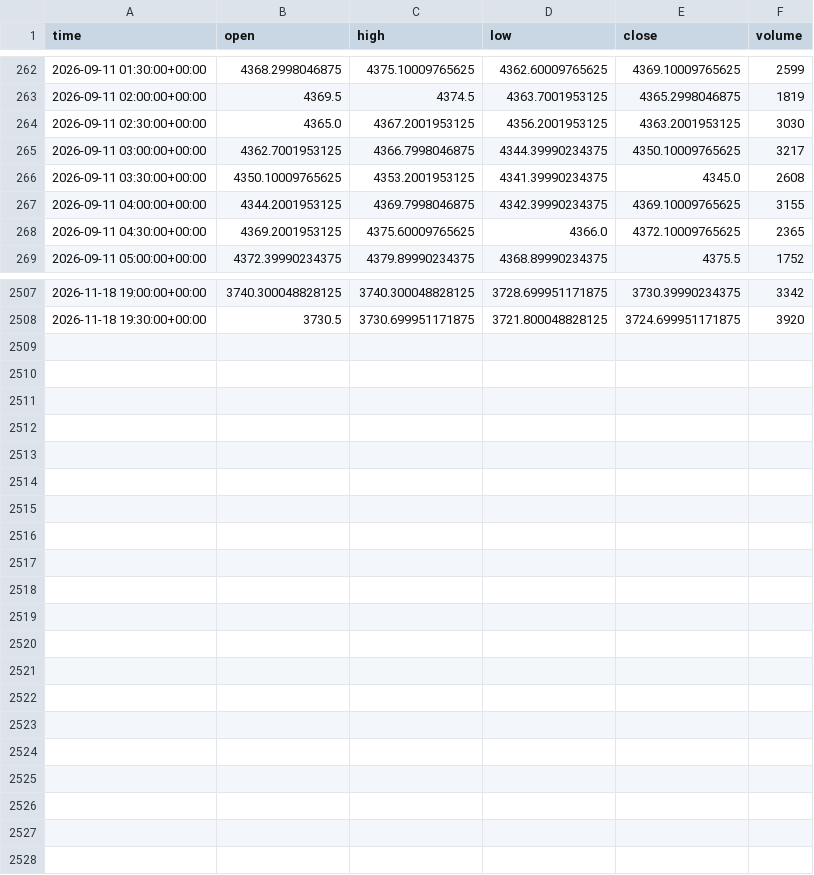
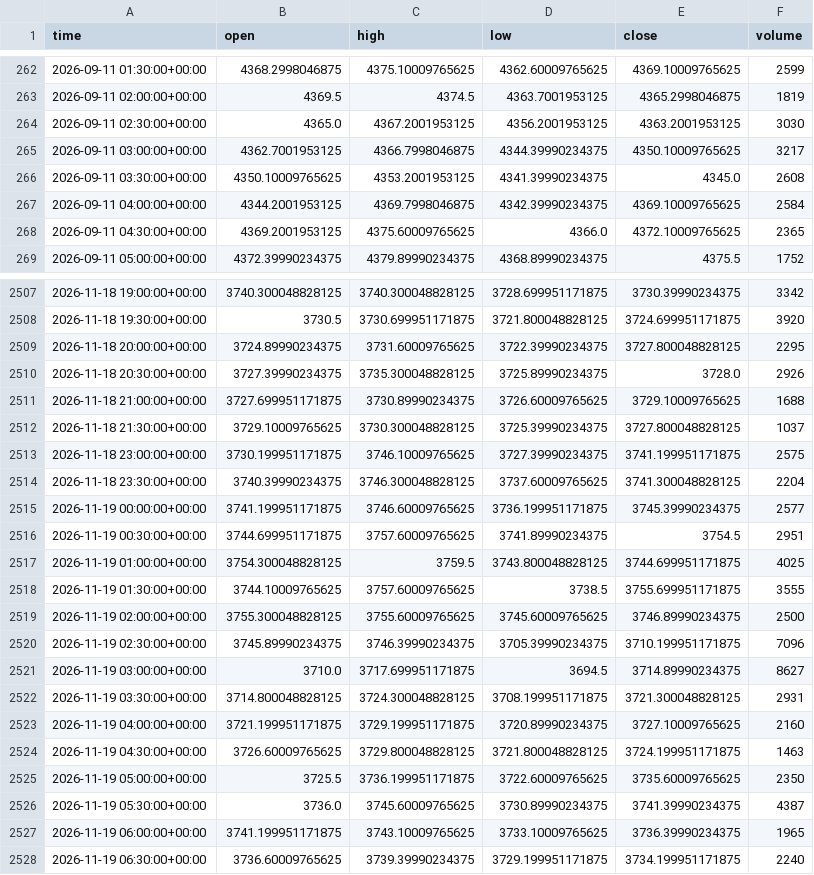
Before and after one commit to Esiri-Angel/Goldbot, a CSV file: study/data/XAUUSD_30m.csv, drawn as a sheet; only a part is shown, gaps mark what is left out; the diff covers the shown part only.

```diff
--- a/study/data/XAUUSD_30m.csv
+++ b/study/data/XAUUSD_30m.csv
@@ -266,3 +266,3 @@ time,open,high,low,close,volume
 2026-09-11 03:30:00+00:00,4350.10009765625,4353.2001953125,4341.39990234375,4345.0,2608
-2026-09-11 04:00:00+00:00,4344.2001953125,4369.7998046875,4342.39990234375,4369.10009765625,3155
+2026-09-11 04:00:00+00:00,4344.2001953125,4369.7998046875,4342.39990234375,4369.10009765625,2584
 2026-09-11 04:30:00+00:00,4369.2001953125,4375.60009765625,4366.0,4372.10009765625,2365
@@ -2508 +2508,21 @@ time,open,high,low,close,volume
 2026-11-18 19:30:00+00:00,3730.5,3730.699951171875,3721.800048828125,3724.699951171875,3920
+2026-11-18 20:00:00+00:00,3724.89990234375,3731.60009765625,3722.39990234375,3727.800048828125,2295
+2026-11-18 20:30:00+00:00,3727.39990234375,3735.300048828125,3725.89990234375,3728.0,2926
+2026-11-18 21:00:00+00:00,3727.699951171875,3730.89990234375,3726.60009765625,3729.10009765625,1688
+2026-11-18 21:30:00+00:00,3729.10009765625,3730.300048828125,3725.39990234375,3727.800048828125,1037
+2026-11-18 23:00:00+00:00,3730.199951171875,3746.10009765625,3727.39990234375,3741.199951171875,2575
+2026-11-18 23:30:00+00:00,3740.39990234375,3746.300048828125,3737.60009765625,3741.300048828125,2204
+2026-11-19 00:00:00+00:00,3741.199951171875,3746.60009765625,3736.199951171875,3745.39990234375,2577
+2026-11-19 00:30:00+00:00,3744.699951171875,3757.60009765625,3741.89990234375,3754.5,2951
+2026-11-19 01:00:00+00:00,3754.300048828125,3759.5,3743.800048828125,3744.699951171875,4025
+2026-11-19 01:30:00+00:00,3744.10009765625,3757.60009765625,3738.5,3755.699951171875,3555
+2026-11-19 02:00:00+00:00,3755.300048828125,3755.60009765625,3745.60009765625,3746.89990234375,2500
+2026-11-19 02:30:00+00:00,3745.89990234375,3746.39990234375,3705.39990234375,3710.199951171875,7096
+2026-11-19 03:00:00+00:00,3710.0,3717.699951171875,3694.5,3714.89990234375,8627
+2026-11-19 03:30:00+00:00,3714.800048828125,3724.300048828125,3708.199951171875,3721.300048828125,2931
+2026-11-19 04:00:00+00:00,3721.199951171875,3729.199951171875,3720.89990234375,3727.10009765625,2160
+2026-11-19 04:30:00+00:00,3726.60009765625,3729.800048828125,3721.800048828125,3724.199951171875,1463
+2026-11-19 05:00:00+00:00,3725.5,3736.199951171875,3722.60009765625,3735.60009765625,2350
+2026-11-19 05:30:00+00:00,3736.0,3745.60009765625,3730.89990234375,3741.39990234375,4387
+2026-11-19 06:00:00+00:00,3741.199951171875,3743.10009765625,3733.10009765625,3736.39990234375,1965
+2026-11-19 06:30:00+00:00,3736.60009765625,3739.39990234375,3729.199951171875,3734.199951171875,2240
```
Also changed, not shown: 1 edited cell elsewhere in this file, study/data/XAUUSD_15m.csv, study/data/XAUUSD_1d.csv, 4 other files.
